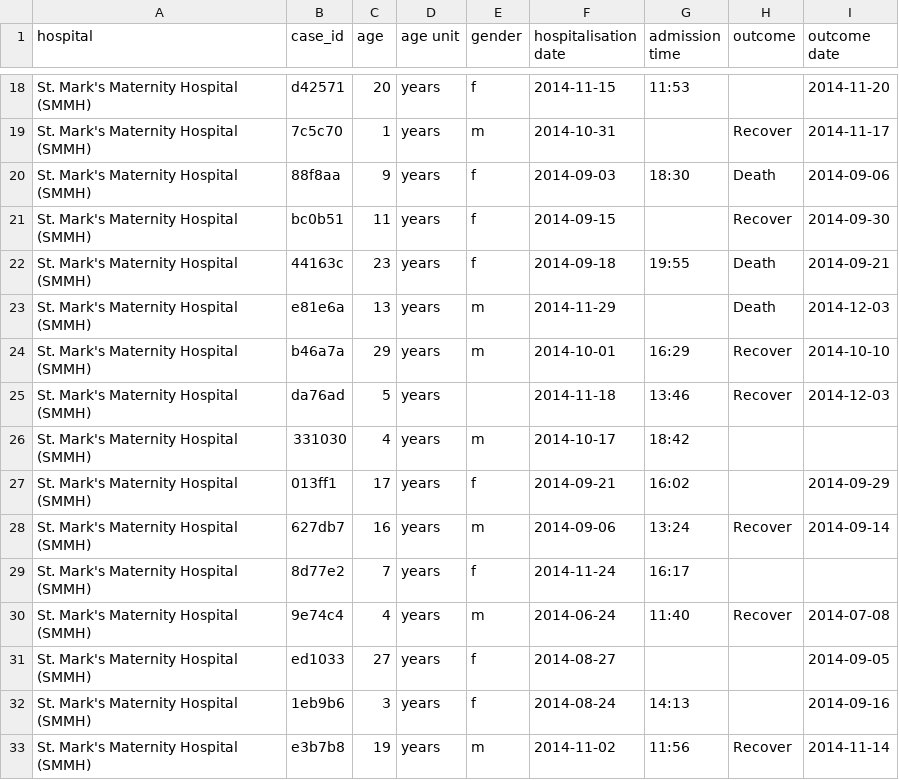
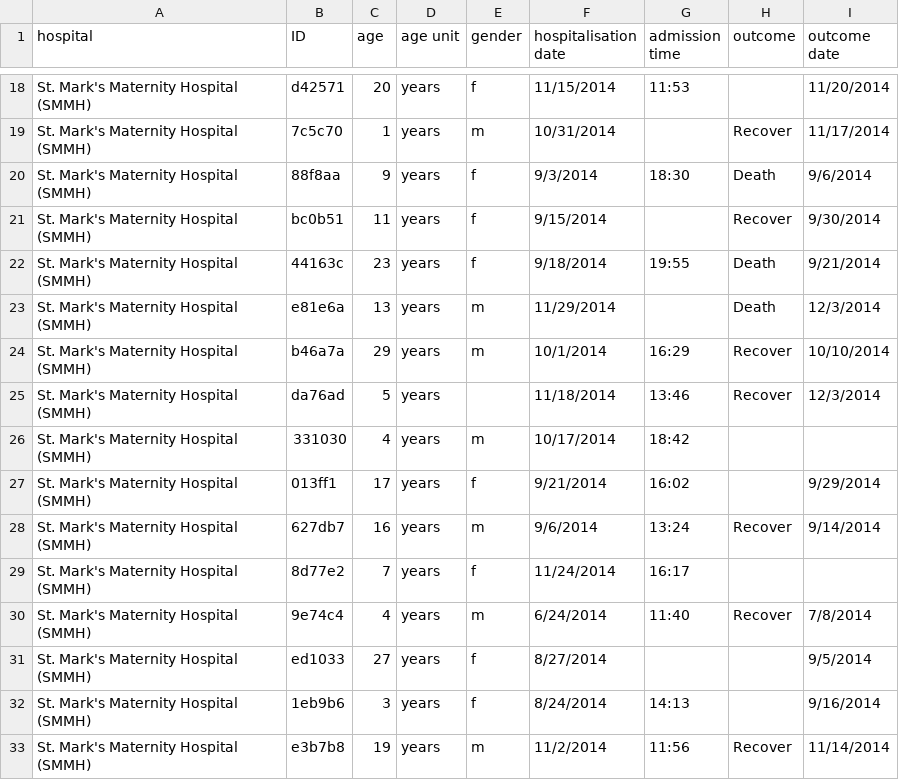
Before and after one commit to appliedepi/intro_course, a CSV file: intro_course/data/raw/hospitals/SMMH 12012014.csv, drawn as a sheet; only a part is shown, gaps mark what is left out; the diff covers the shown part only; the diff names each change by its address in the sheet, - before the commit and + after, or states it on an @@ line.

```diff
--- a/intro_course/data/raw/hospitals/SMMH 12012014.csv
+++ b/intro_course/data/raw/hospitals/SMMH 12012014.csv
-B1: case_id
+B1: ID
-F18 (hospitalisation date): 2014-11-15
+F18 (hospitalisation date): 11/15/2014
-I18 (outcome date): 2014-11-20
+I18 (outcome date): 11/20/2014
-F19 (hospitalisation date): 2014-10-31
+F19 (hospitalisation date): 10/31/2014
-I19 (outcome date): 2014-11-17
+I19 (outcome date): 11/17/2014
-F20 (hospitalisation date): 2014-09-03
+F20 (hospitalisation date): 9/3/2014
-I20 (outcome date): 2014-09-06
+I20 (outcome date): 9/6/2014
-F21 (hospitalisation date): 2014-09-15
+F21 (hospitalisation date): 9/15/2014
-I21 (outcome date): 2014-09-30
+I21 (outcome date): 9/30/2014
-F22 (hospitalisation date): 2014-09-18
+F22 (hospitalisation date): 9/18/2014
-I22 (outcome date): 2014-09-21
+I22 (outcome date): 9/21/2014
-F23 (hospitalisation date): 2014-11-29
+F23 (hospitalisation date): 11/29/2014
-I23 (outcome date): 2014-12-03
+I23 (outcome date): 12/3/2014
-F24 (hospitalisation date): 2014-10-01
+F24 (hospitalisation date): 10/1/2014
-I24 (outcome date): 2014-10-10
+I24 (outcome date): 10/10/2014
-F25 (hospitalisation date): 2014-11-18
+F25 (hospitalisation date): 11/18/2014
-I25 (outcome date): 2014-12-03
+I25 (outcome date): 12/3/2014
-F26 (hospitalisation date): 2014-10-17
+F26 (hospitalisation date): 10/17/2014
-F27 (hospitalisation date): 2014-09-21
+F27 (hospitalisation date): 9/21/2014
-I27 (outcome date): 2014-09-29
+I27 (outcome date): 9/29/2014
-F28 (hospitalisation date): 2014-09-06
+F28 (hospitalisation date): 9/6/2014
-I28 (outcome date): 2014-09-14
+I28 (outcome date): 9/14/2014
-F29 (hospitalisation date): 2014-11-24
+F29 (hospitalisation date): 11/24/2014
-F30 (hospitalisation date): 2014-06-24
+F30 (hospitalisation date): 6/24/2014
-I30 (outcome date): 2014-07-08
+I30 (outcome date): 7/8/2014
-F31 (hospitalisation date): 2014-08-27
+F31 (hospitalisation date): 8/27/2014
-I31 (outcome date): 2014-09-05
+I31 (outcome date): 9/5/2014
-F32 (hospitalisation date): 2014-08-24
+F32 (hospitalisation date): 8/24/2014
-I32 (outcome date): 2014-09-16
+I32 (outcome date): 9/16/2014
-F33 (hospitalisation date): 2014-11-02
+F33 (hospitalisation date): 11/2/2014
-I33 (outcome date): 2014-11-14
+I33 (outcome date): 11/14/2014
```
Also changed, not shown: 50 edited cells elsewhere in this file, intro_course/data/raw/hospitals/Central Hospital 12012014.csv, intro_course/data/raw/hospitals/Dec 1 2014 Military Hospital.csv, 6 other files.
